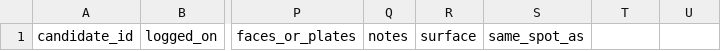
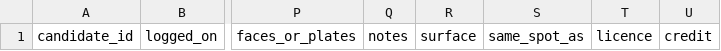
Before and after one commit to RVBCosme/Lusot-submission, a CSV file: eval/templates/a_neg_log.csv, drawn as a sheet; only a part is shown, gaps mark what is left out; the diff names each change by its address in the sheet, - before the commit and + after, or states it on an @@ line.

Commit message:
feat(data): accept A-neg rows from Wikimedia Commons
Rene decided on Oct 29 that A-neg comes from Wikimedia Commons (C209,
S-R20). The A-neg intake now accepts these rows:

- A_NEG_POSTERS gains commons.
- COMMONS_LICENCES lists cc0, pd and cc-by-2.0 to cc-by-4.0. BY-SA
  and every other value are refused.
- A_NEG_OPTIONAL adds licence and credit as the A-neg log's optional
  last columns, after same_spot_as. A log without them still reads.
- A commons row needs both. Its licence must be in the list, in any
  case, as the log's other list values are. Its credit is free text
  and never prints. On an own or friend row the two aren't read.
- The template gains the two columns, and the guide's A-neg section
  describes a Commons row and the columns Rene fills after looking.

Two intake tests name the A-neg log's unknown extra column by its
place, which moves from 20 to 22 with the wider template.

```diff
--- a/eval/templates/a_neg_log.csv
+++ b/eval/templates/a_neg_log.csv
-T1: (empty)
+T1: licence
-U1: (empty)
+U1: credit
```
Also changed, not shown: 6 other files.
